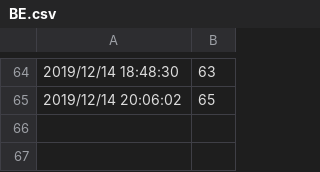
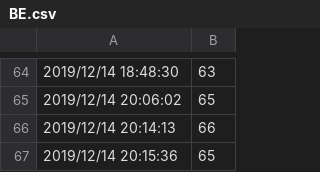
Before and after one commit to arox86/projectDiskInfo, a CSV file: Marginality/Smart/Samsung SSD 860 EVO M.2 250GBS413NX0M208099J/BE.csv, drawn as a sheet; only a part is shown, gaps mark what is left out; the diff names each change by its address in the sheet, - before the commit and + after, or states it on an @@ line.

```diff
--- a/Marginality/Smart/Samsung SSD 860 EVO M.2 250GBS413NX0M208099J/BE.csv
+++ b/Marginality/Smart/Samsung SSD 860 EVO M.2 250GBS413NX0M208099J/BE.csv
+row 66: 2019/12/14 20:14:13 | 66
+row 67: 2019/12/14 20:15:36 | 65
```
Also changed, not shown: Marginality/Smart/Samsung SSD 860 EVO M.2 250GBS413NX0M208099J/Temperature.csv, Marginality/Smart/Samsung SSD 860 QVO 1TBS4CZNG0M614551E/BE.csv, 7 other files.
